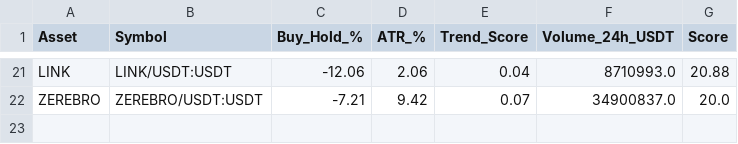
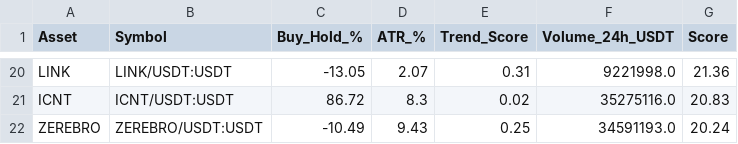
Before and after one commit to robair2000/RV, a CSV file: kucoin_best_coins_ranking.csv, drawn as a sheet; only a part is shown, gaps mark what is left out; addresses are those after the commit; the diff covers the shown part only; the diff names each change by its address in the sheet, - before the commit and + after, or states it on an @@ line.

Commit message:
Auto-update kucoin_best_coins_ranking.csv [skip ci]

```diff
--- a/kucoin_best_coins_ranking.csv
+++ b/kucoin_best_coins_ranking.csv
-C20 (Buy_Hold_%): -12.06
+C20 (Buy_Hold_%): -13.05
-D20 (ATR_%): 2.06
+D20 (ATR_%): 2.07
-E20 (Trend_Score): 0.04
+E20 (Trend_Score): 0.31
-F20 (Volume_24h_USDT): 8710993.0
+F20 (Volume_24h_USDT): 9221998.0
-G20 (Score): 20.88
+G20 (Score): 21.36
+row 21: ICNT | ICNT/USDT:USDT | 86.72 | 8.3 | 0.02 | 35275116.0 | 20.83
-C22 (Buy_Hold_%): -7.21
+C22 (Buy_Hold_%): -10.49
-D22 (ATR_%): 9.42
+D22 (ATR_%): 9.43
-E22 (Trend_Score): 0.07
+E22 (Trend_Score): 0.25
-F22 (Volume_24h_USDT): 34900837.0
+F22 (Volume_24h_USDT): 34591193.0
-G22 (Score): 20.0
+G22 (Score): 20.24
```
Also changed, not shown: 7 added rows, 8 removed rows and 45 edited cells elsewhere in this file.
